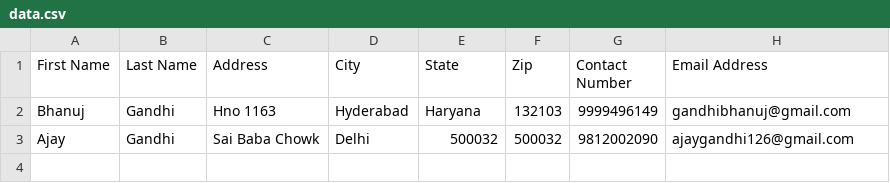
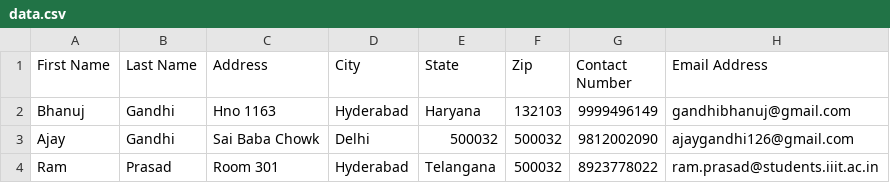
Before and after one commit to bhanujggandhi/monsoon22-SSD, a CSV file: ssd_assignment_4/data.csv, drawn as a sheet.

```diff
--- a/ssd_assignment_4/data.csv
+++ b/ssd_assignment_4/data.csv
@@ -3 +3,2 @@ Bhanuj,Gandhi,Hno 1163,Hyderabad,Haryana,132103,9999496149,gandhibhanuj@gmail.co
 Ajay,Gandhi,Sai Baba Chowk,Delhi,500032,500032,9812002090,ajaygandhi126@gmail.com
+Ram,Prasad,Room 301,Hyderabad,Telangana,500032,8923778022,ram.prasad@students.iiit.ac.in
```
Also changed, not shown: 1 other file.
